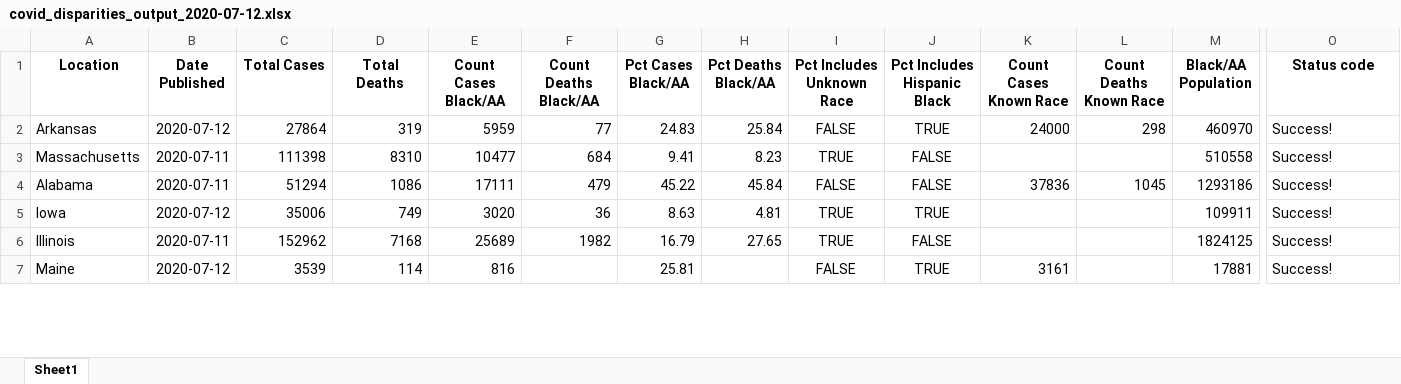
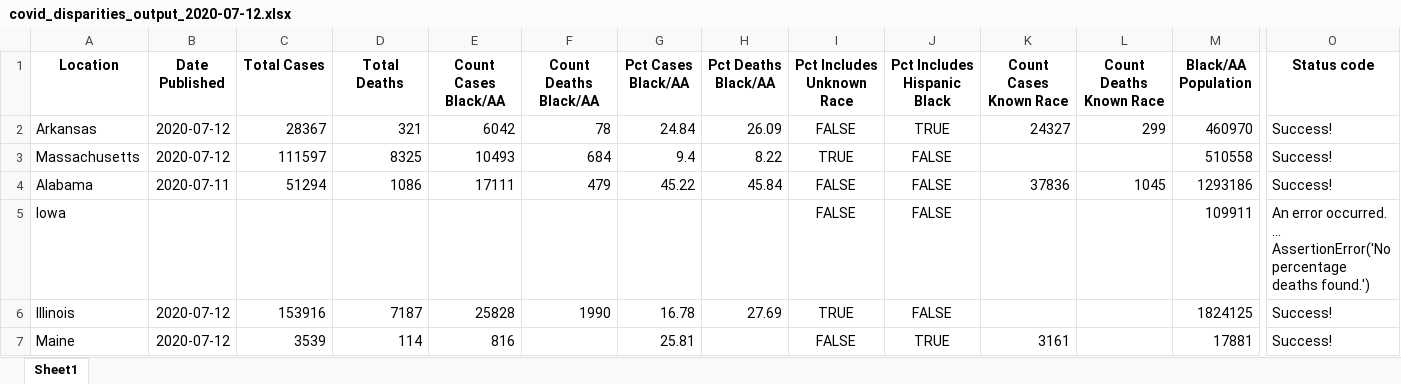
Before and after one commit to d4bl/COVID19_tracker_data_extraction, an Excel workbook: workflow/python/output/xlsx/covid_disparities_output_2020-07-12.xlsx, sheet Sheet1, drawn as a sheet; only a part is shown, gaps mark what is left out; values as stored, in another font and other column widths than the file's, no borders; the diff covers the shown part only; the diff names each change by its address in the sheet, - before the commit and + after, or states it on an @@ line.

```diff
--- a/workflow/python/output/xlsx/covid_disparities_output_2020-07-12.xlsx (sheet Sheet1)
+++ b/workflow/python/output/xlsx/covid_disparities_output_2020-07-12.xlsx (sheet Sheet1)
-C2 (Total Cases): 27864
+C2 (Total Cases): 28367
-D2 (Total Deaths): 319
+D2 (Total Deaths): 321
-E2 (Count Cases Black/AA): 5959
+E2 (Count Cases Black/AA): 6042
-F2 (Count Deaths Black/AA): 77
+F2 (Count Deaths Black/AA): 78
-G2 (Pct Cases Black/AA): 24.83
+G2 (Pct Cases Black/AA): 24.84
-H2 (Pct Deaths Black/AA): 25.84
+H2 (Pct Deaths Black/AA): 26.09
-K2 (Count Cases Known Race): 24000
+K2 (Count Cases Known Race): 24327
-L2 (Count Deaths Known Race): 298
+L2 (Count Deaths Known Race): 299
-B3 (Date Published): 2020-07-11
+B3 (Date Published): 2020-07-12
-C3 (Total Cases): 111398
+C3 (Total Cases): 111597
-D3 (Total Deaths): 8310
+D3 (Total Deaths): 8325
-E3 (Count Cases Black/AA): 10477
+E3 (Count Cases Black/AA): 10493
-G3 (Pct Cases Black/AA): 9.41
+G3 (Pct Cases Black/AA): 9.4
-H3 (Pct Deaths Black/AA): 8.23
+H3 (Pct Deaths Black/AA): 8.22
-B5 (Date Published): 2020-07-12
+B5 (Date Published): (empty)
-C5 (Total Cases): 35006
+C5 (Total Cases): (empty)
-D5 (Total Deaths): 749
+D5 (Total Deaths): (empty)
-E5 (Count Cases Black/AA): 3020
+E5 (Count Cases Black/AA): (empty)
-F5 (Count Deaths Black/AA): 36
+F5 (Count Deaths Black/AA): (empty)
-G5 (Pct Cases Black/AA): 8.63
+G5 (Pct Cases Black/AA): (empty)
-H5 (Pct Deaths Black/AA): 4.81
+H5 (Pct Deaths Black/AA): (empty)
-I5 (Pct Includes Unknown Race): TRUE
+I5 (Pct Includes Unknown Race): FALSE
-J5 (Pct Includes Hispanic Black): TRUE
+J5 (Pct Includes Hispanic Black): FALSE
-O5 (Status code): Success!
+O5 (Status code): An error occurred. ... AssertionError('No percentage deaths found.')
-B6 (Date Published): 2020-07-11
+B6 (Date Published): 2020-07-12
-C6 (Total Cases): 152962
+C6 (Total Cases): 153916
-D6 (Total Deaths): 7168
+D6 (Total Deaths): 7187
-E6 (Count Cases Black/AA): 25689
+E6 (Count Cases Black/AA): 25828
-F6 (Count Deaths Black/AA): 1982
+F6 (Count Deaths Black/AA): 1990
-G6 (Pct Cases Black/AA): 16.79
+G6 (Pct Cases Black/AA): 16.78
-H6 (Pct Deaths Black/AA): 27.65
+H6 (Pct Deaths Black/AA): 27.69
```
Also changed, not shown: 112 edited cells elsewhere in this sheet, 2 other files.
